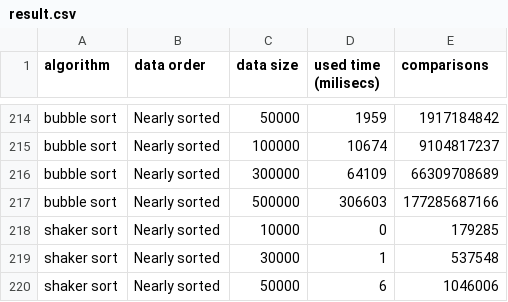
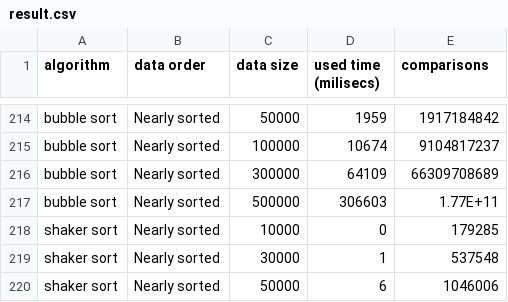
Before and after one commit to tbanh27/my-cpp-library, a CSV file: Sorting Algorithms/result.csv, drawn as a sheet; only a part is shown, gaps mark what is left out; the diff covers the shown part only.

```diff
--- a/Sorting Algorithms/result.csv
+++ b/Sorting Algorithms/result.csv
@@ -216,3 +216,3 @@ bubble sort,Nearly sorted,100000,10674,9104817237
 bubble sort,Nearly sorted,300000,64109,66309708689
-bubble sort,Nearly sorted,500000,306603,177285687166
+bubble sort,Nearly sorted,500000,306603,1.77E+11
 shaker sort,Nearly sorted,10000,0,179285
```
Also changed, not shown: 16 edited cells elsewhere in this file, 6 other files.
